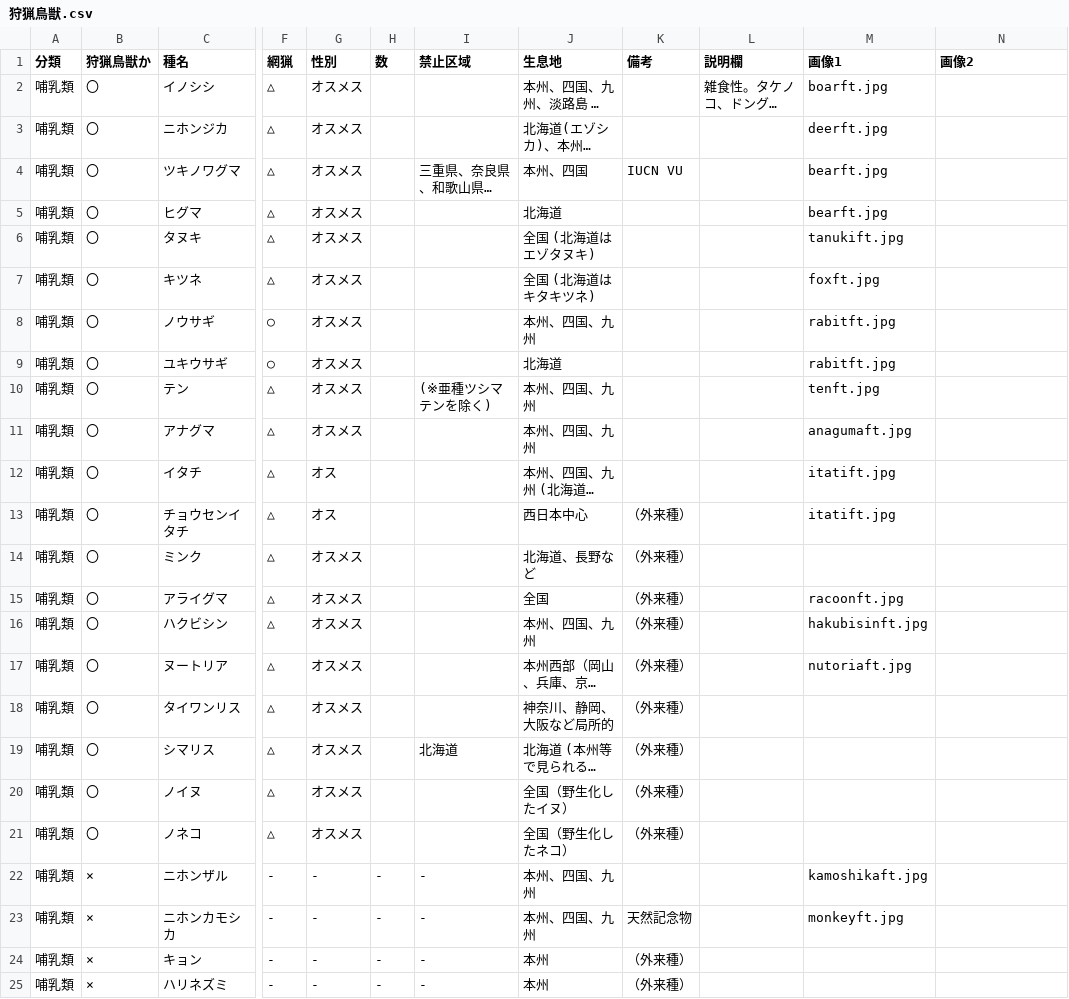
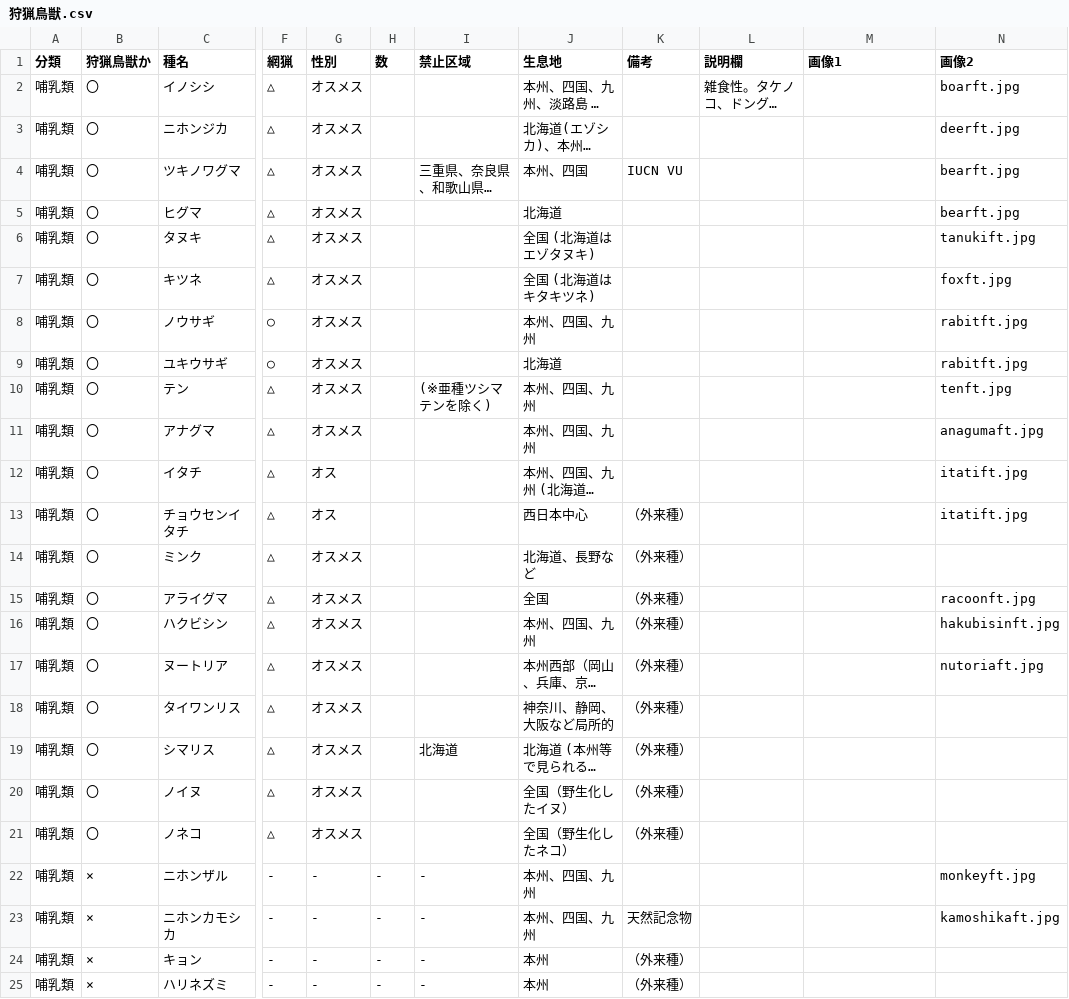
Before and after one commit to MJY-mo/hunting-memo, a CSV file: 狩猟鳥獣.csv, drawn as a sheet; only a part is shown, gaps mark what is left out; long unchanged cells end in …; the diff names each change by its address in the sheet, - before the commit and + after, or states it on an @@ line.

```diff
--- a/狩猟鳥獣.csv
+++ b/狩猟鳥獣.csv
-M2 (画像1): boarft.jpg
+M2 (画像1): (empty)
-N2 (画像2): (empty)
+N2 (画像2): boarft.jpg
-M3 (画像1): deerft.jpg
+M3 (画像1): (empty)
-N3 (画像2): (empty)
+N3 (画像2): deerft.jpg
-M4:M5 (画像1): bearft.jpg
+M4:M5 (画像1): (empty)
-N4:N5 (画像2): (empty)
+N4:N5 (画像2): bearft.jpg
-M6 (画像1): tanukift.jpg
+M6 (画像1): (empty)
-N6 (画像2): (empty)
+N6 (画像2): tanukift.jpg
-M7 (画像1): foxft.jpg
+M7 (画像1): (empty)
-N7 (画像2): (empty)
+N7 (画像2): foxft.jpg
-M8:M9 (画像1): rabitft.jpg
+M8:M9 (画像1): (empty)
-N8:N9 (画像2): (empty)
+N8:N9 (画像2): rabitft.jpg
-M10 (画像1): tenft.jpg
+M10 (画像1): (empty)
-N10 (画像2): (empty)
+N10 (画像2): tenft.jpg
-M11 (画像1): anagumaft.jpg
+M11 (画像1): (empty)
-N11 (画像2): (empty)
+N11 (画像2): anagumaft.jpg
-M12:M13 (画像1): itatift.jpg
+M12:M13 (画像1): (empty)
-N12:N13 (画像2): (empty)
+N12:N13 (画像2): itatift.jpg
-M15 (画像1): racoonft.jpg
+M15 (画像1): (empty)
-N15 (画像2): (empty)
+N15 (画像2): racoonft.jpg
-M16 (画像1): hakubisinft.jpg
+M16 (画像1): (empty)
-N16 (画像2): (empty)
+N16 (画像2): hakubisinft.jpg
-M17 (画像1): nutoriaft.jpg
+M17 (画像1): (empty)
-N17 (画像2): (empty)
+N17 (画像2): nutoriaft.jpg
-M22 (画像1): kamoshikaft.jpg
+M22 (画像1): (empty)
-N22 (画像2): (empty)
+N22 (画像2): monkeyft.jpg
-M23 (画像1): monkeyft.jpg
+M23 (画像1): (empty)
-N23 (画像2): (empty)
+N23 (画像2): kamoshikaft.jpg
```
Also changed, not shown: 29 other files.
